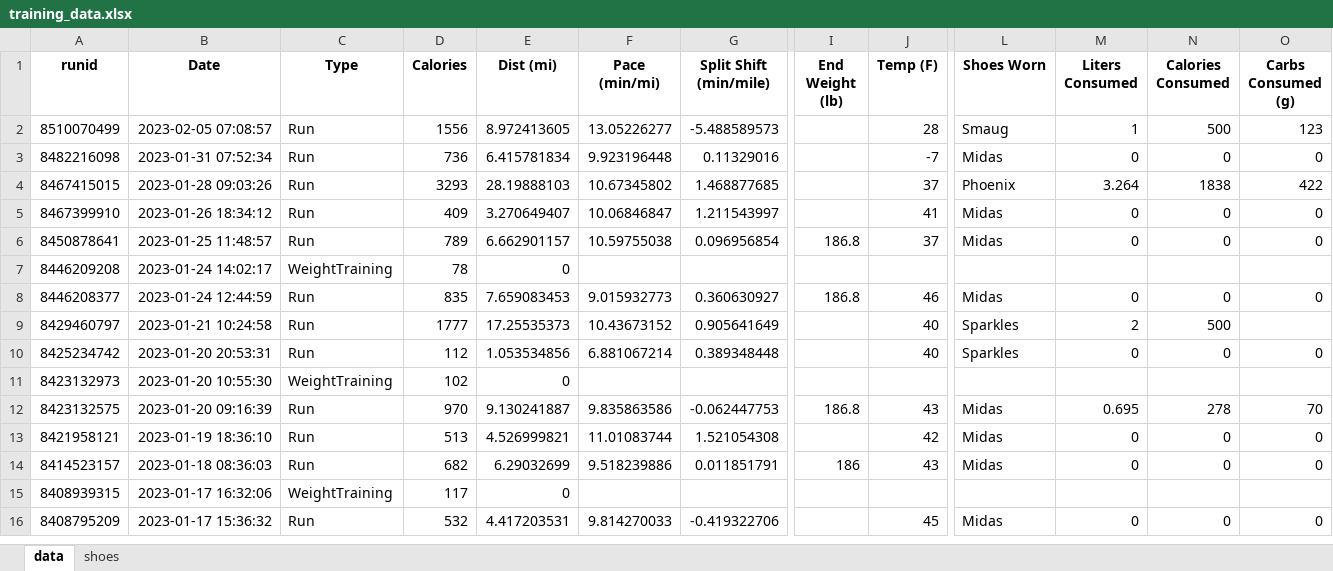
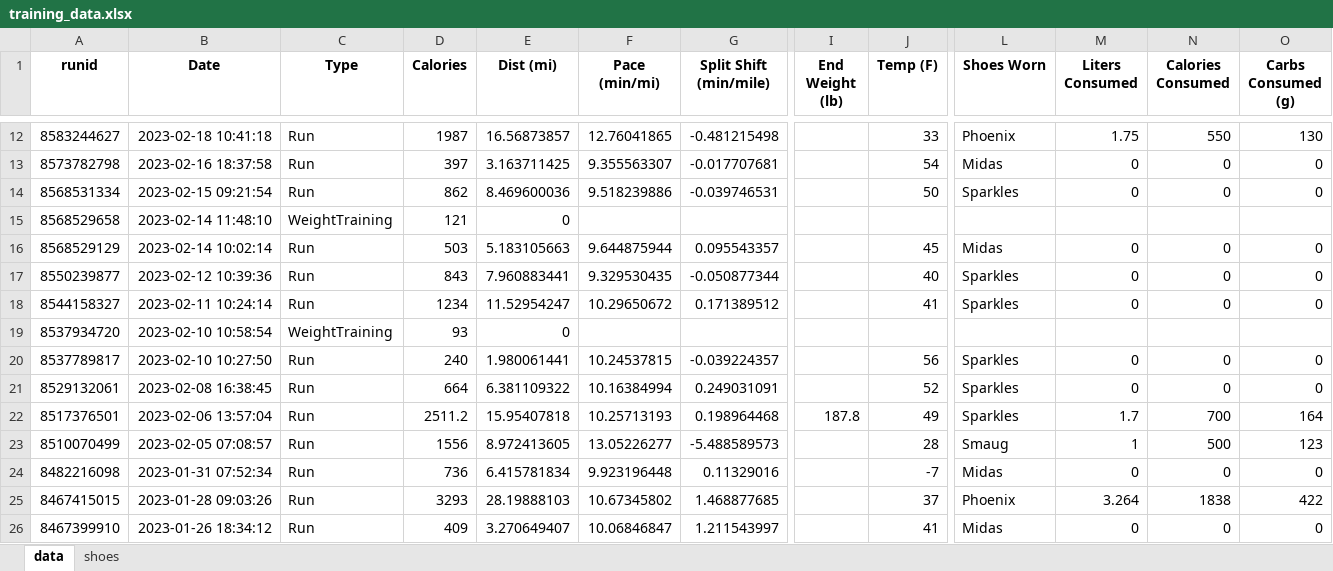
Before and after one commit to capecchi/capecchi.github.io, an Excel workbook: posts/RaceTraining/training_data.xlsx, sheet data, drawn as a sheet; only a part is shown, gaps mark what is left out; the shorter side is filled out with more unchanged rows; values as stored, in another font and other column widths than the file's, no borders; rows hold the shown columns only; the diff covers the shown part only; the diff names each change by its address in the sheet, - before the commit and + after, or states it on an @@ line.

```diff
--- a/posts/RaceTraining/training_data.xlsx (sheet data)
+++ b/posts/RaceTraining/training_data.xlsx (sheet data)
+row 12: 8583244627 | 2023-02-18 10:41:18 | Run | 1987 | 16.56873857 | 12.76041865 | -0.481215498 |  | 33 | Phoenix | 1.75 | 550 | 130
+row 13: 8573782798 | 2023-02-16 18:37:58 | Run | 397 | 3.163711425 | 9.355563307 | -0.017707681 |  | 54 | Midas | 0 | 0 | 0
+row 14: 8568531334 | 2023-02-15 09:21:54 | Run | 862 | 8.469600036 | 9.518239886 | -0.039746531 |  | 50 | Sparkles | 0 | 0 | 0
+row 15: 8568529658 | 2023-02-14 11:48:10 | WeightTraining | 121 | 0
+row 16: 8568529129 | 2023-02-14 10:02:14 | Run | 503 | 5.183105663 | 9.644875944 | 0.095543357 |  | 45 | Midas | 0 | 0 | 0
+row 17: 8550239877 | 2023-02-12 10:39:36 | Run | 843 | 7.960883441 | 9.329530435 | -0.050877344 |  | 40 | Sparkles | 0 | 0 | 0
+row 18: 8544158327 | 2023-02-11 10:24:14 | Run | 1234 | 11.52954247 | 10.29650672 | 0.171389512 |  | 41 | Sparkles | 0 | 0 | 0
+row 19: 8537934720 | 2023-02-10 10:58:54 | WeightTraining | 93 | 0
+row 20: 8537789817 | 2023-02-10 10:27:50 | Run | 240 | 1.980061441 | 10.24537815 | -0.039224357 |  | 56 | Sparkles | 0 | 0 | 0
+row 21: 8529132061 | 2023-02-08 16:38:45 | Run | 664 | 6.381109322 | 10.16384994 | 0.249031091 |  | 52 | Sparkles | 0 | 0 | 0
+row 22: 8517376501 | 2023-02-06 13:57:04 | Run | 2511.2 | 15.95407818 | 10.25713193 | 0.198964468 | 187.8 | 49 | Sparkles | 1.7 | 700 | 164
```
Also changed, not shown: 10 added rows and 1 moved row elsewhere in this sheet, sheet shoes, 10 other files.
